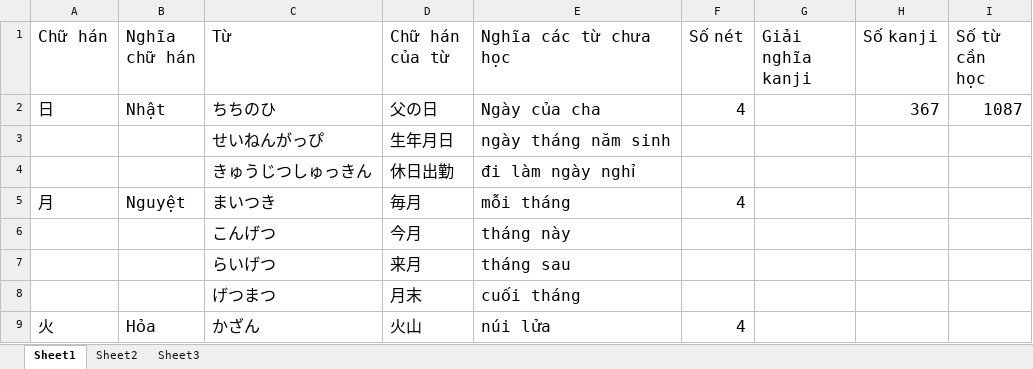
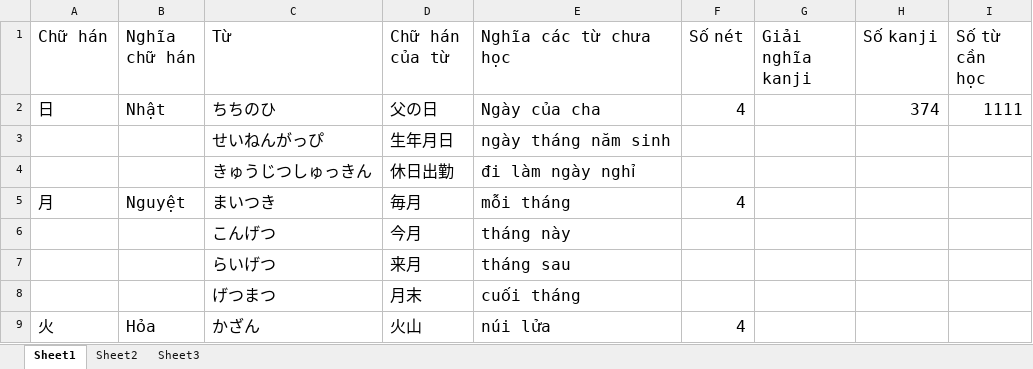
Before and after one commit to v2kt95/kanji_learning_Website, an Excel workbook: kanji.xlsx, sheet Sheet1, drawn as a sheet; only a part is shown; values as stored, in another font and other column widths than the file's, no borders; the diff covers the shown part only; the diff names each change by its address in the sheet, - before the commit and + after, or states it on an @@ line.

Commit message:
update kanji file

```diff
--- a/kanji.xlsx (sheet Sheet1)
+++ b/kanji.xlsx (sheet Sheet1)
-H2 (Số kanji): 367
+H2 (Số kanji): 374
-I2 (Số từ cần học): 1087
+I2 (Số từ cần học): 1111
```
Also changed, not shown: 24 added rows and cell formats elsewhere in this sheet.
